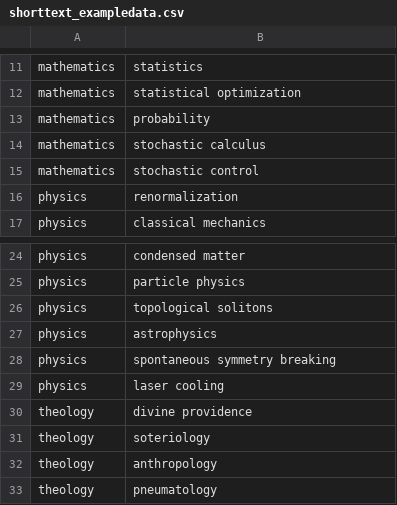
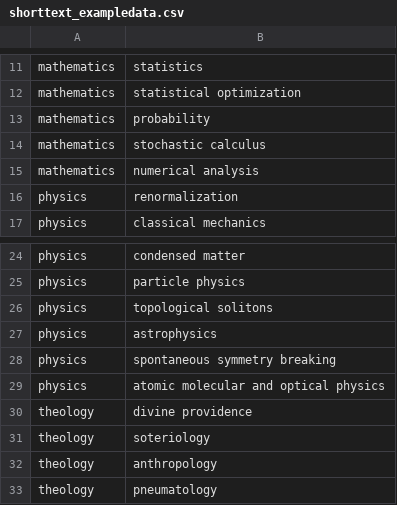
Before and after one commit to stephenhky/PyShortTextCategorization, a CSV file: data/shorttext_exampledata.csv, drawn as a sheet; only a part is shown, gaps mark what is left out.

Commit message:
update the training file

```diff
--- a/data/shorttext_exampledata.csv
+++ b/data/shorttext_exampledata.csv
@@ -14,3 +14,3 @@ mathematics,probability
 mathematics,stochastic calculus
-mathematics,stochastic control
+mathematics,numerical analysis
 physics,renormalization
@@ -28,3 +28,3 @@ physics,astrophysics
 physics,spontaneous symmetry breaking
-physics,laser cooling
+physics,atomic molecular and optical physics
 theology,divine providence
```
